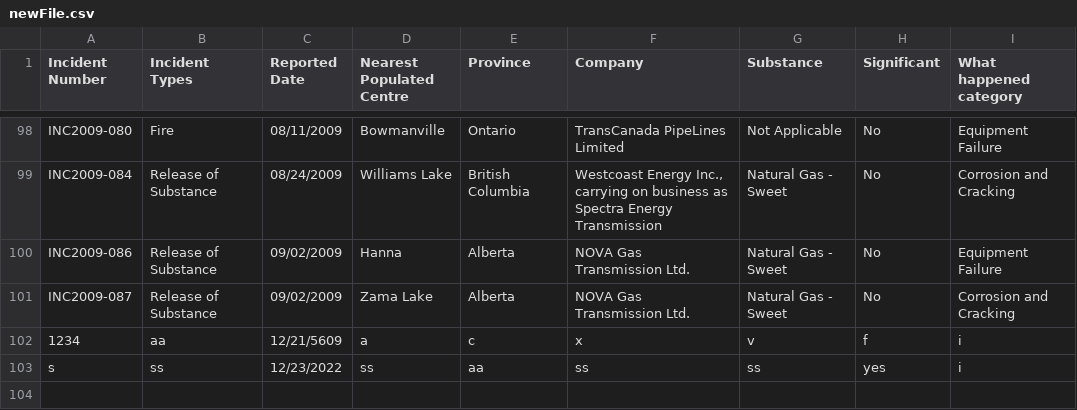
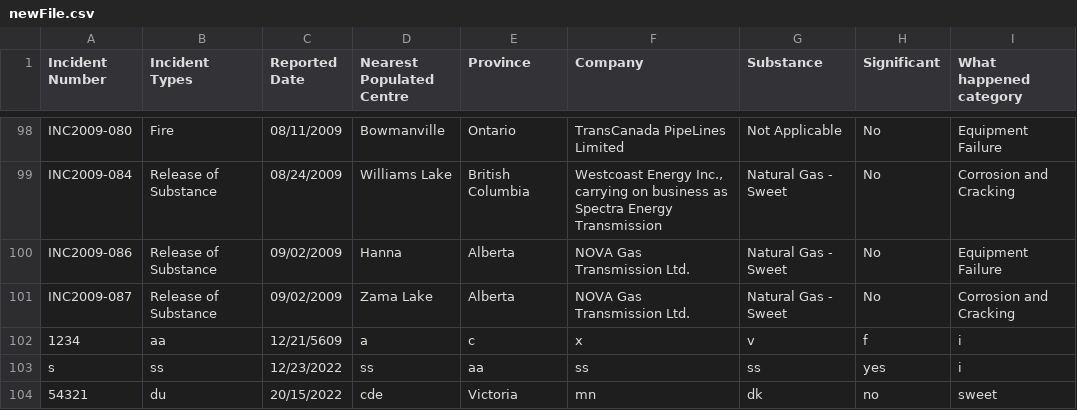
Before and after one commit to feiqiong-deng/csvfile-webapp-kotlin-spring, a CSV file: src/main/resources/newFile.csv, drawn as a sheet; only a part is shown, gaps mark what is left out; the diff names each change by its address in the sheet, - before the commit and + after, or states it on an @@ line.

```diff
--- a/src/main/resources/newFile.csv
+++ b/src/main/resources/newFile.csv
+row 104: 54321 | du | 20/15/2022 | cde | Victoria | mn | dk | no | sweet
```
Also changed, not shown: 4 other files.
